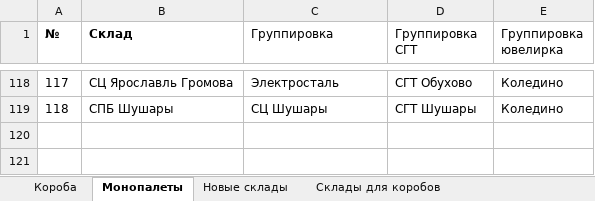
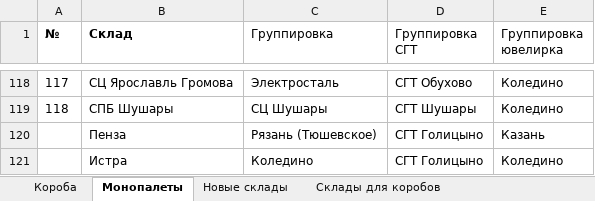
Before and after one commit to AskTheMountains/marketplace-analytics, an Excel workbook: wb/scripts/wb_warehouses_mapping.xlsx, sheet Монопалеты, drawn as a sheet; only a part is shown, gaps mark what is left out; values as stored, in another font and other column widths than the file's, no borders; conditional formats not drawn; the diff names each change by its address in the sheet, - before the commit and + after, or states it on an @@ line.

```diff
--- a/wb/scripts/wb_warehouses_mapping.xlsx (sheet Монопалеты)
+++ b/wb/scripts/wb_warehouses_mapping.xlsx (sheet Монопалеты)
+row 120:  | Пенза | Рязань (Тюшевское) | СГТ Голицыно | Казань
+row 121:  | Истра | Коледино | СГТ Голицыно | Коледино
```
Also changed, not shown: sheet Новые склады, sheet Короба.
